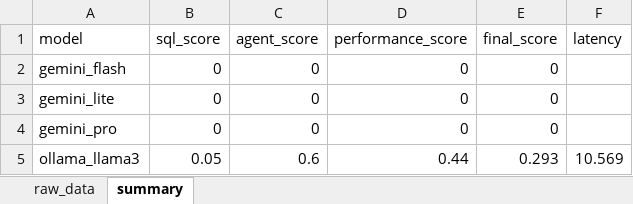
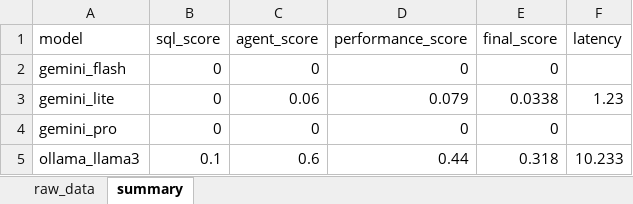
Before and after one commit to TakPrince/agent-eval-framework, an Excel workbook: evals/reports/benchmark.xlsx, sheet summary, drawn as a sheet; values as stored, in another font and other column widths than the file's, no borders; the diff names each change by its address in the sheet, - before the commit and + after, or states it on an @@ line.

```diff
--- a/evals/reports/benchmark.xlsx (sheet summary)
+++ b/evals/reports/benchmark.xlsx (sheet summary)
-C3 (agent_score): 0
+C3 (agent_score): 0.06
-D3 (performance_score): 0
+D3 (performance_score): 0.079
-E3 (final_score): 0
+E3 (final_score): 0.0338
-F3 (latency): (empty)
+F3 (latency): 1.23
-B5 (sql_score): 0.05
+B5 (sql_score): 0.1
-E5 (final_score): 0.293
+E5 (final_score): 0.318
-F5 (latency): 10.569
+F5 (latency): 10.233
```
Also changed, not shown: sheet raw_data, 4 other files.
